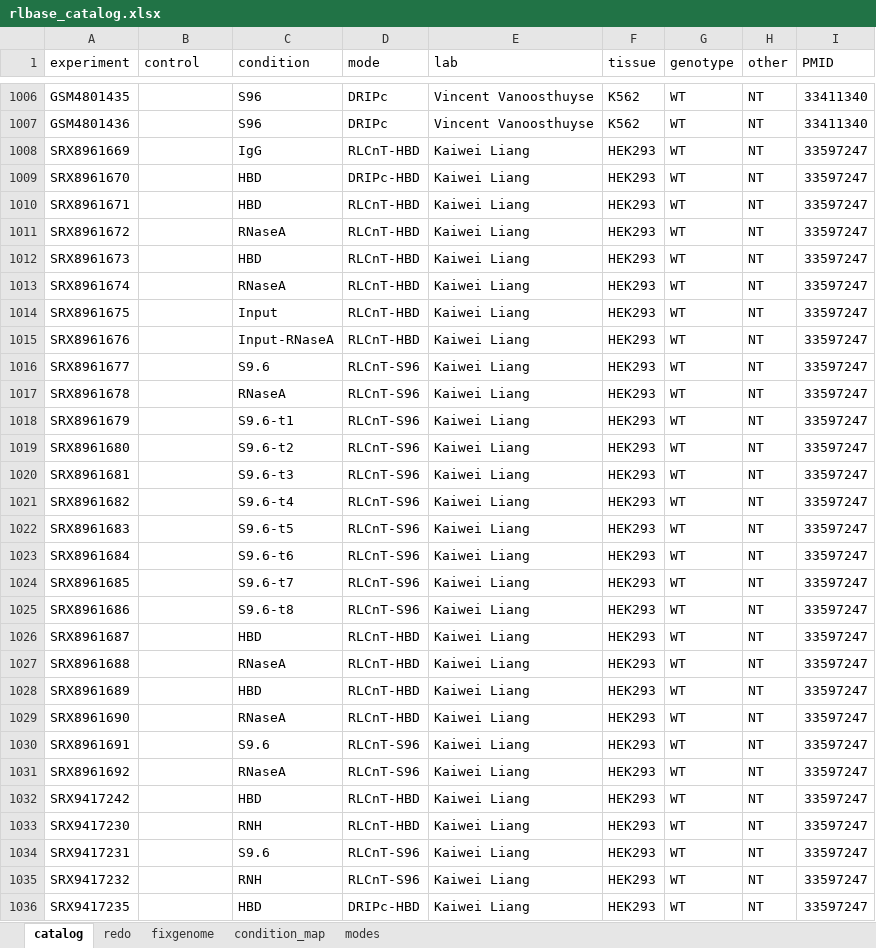
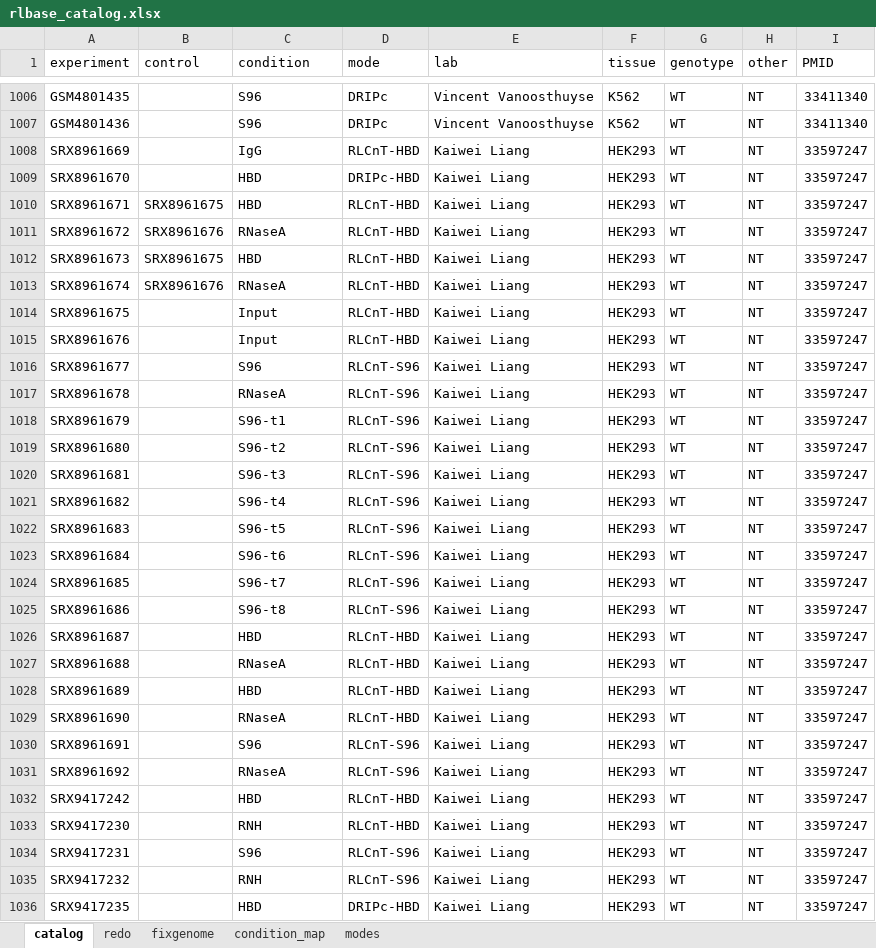
Before and after one commit to Bishop-Laboratory/RLBase-data, an Excel workbook: rlbase-data/rlbase_catalog.xlsx, sheet catalog, drawn as a sheet; only a part is shown, gaps mark what is left out; values as stored, in another font and other column widths than the file's, no borders; table styles not drawn; the diff covers the shown part only; the diff names each change by its address in the sheet, - before the commit and + after, or states it on an @@ line.

```diff
--- a/rlbase-data/rlbase_catalog.xlsx (sheet catalog)
+++ b/rlbase-data/rlbase_catalog.xlsx (sheet catalog)
-B1010 (control): (empty)
+B1010 (control): SRX8961675
-B1011 (control): (empty)
+B1011 (control): SRX8961676
-B1012 (control): (empty)
+B1012 (control): SRX8961675
-B1013 (control): (empty)
+B1013 (control): SRX8961676
-C1015 (condition): Input-RNaseA
+C1015 (condition): Input
-C1016 (condition): S9.6
+C1016 (condition): S96
-C1018 (condition): S9.6-t1
+C1018 (condition): S96-t1
-C1019 (condition): S9.6-t2
+C1019 (condition): S96-t2
-C1020 (condition): S9.6-t3
+C1020 (condition): S96-t3
-C1021 (condition): S9.6-t4
+C1021 (condition): S96-t4
-C1022 (condition): S9.6-t5
+C1022 (condition): S96-t5
-C1023 (condition): S9.6-t6
+C1023 (condition): S96-t6
-C1024 (condition): S9.6-t7
+C1024 (condition): S96-t7
-C1025 (condition): S9.6-t8
+C1025 (condition): S96-t8
-C1030 (condition): S9.6
+C1030 (condition): S96
-C1034 (condition): S9.6
+C1034 (condition): S96
```
Also changed, not shown: 14 edited cells elsewhere in this sheet, sheet condition_map, sheet redo, 14 other files.
